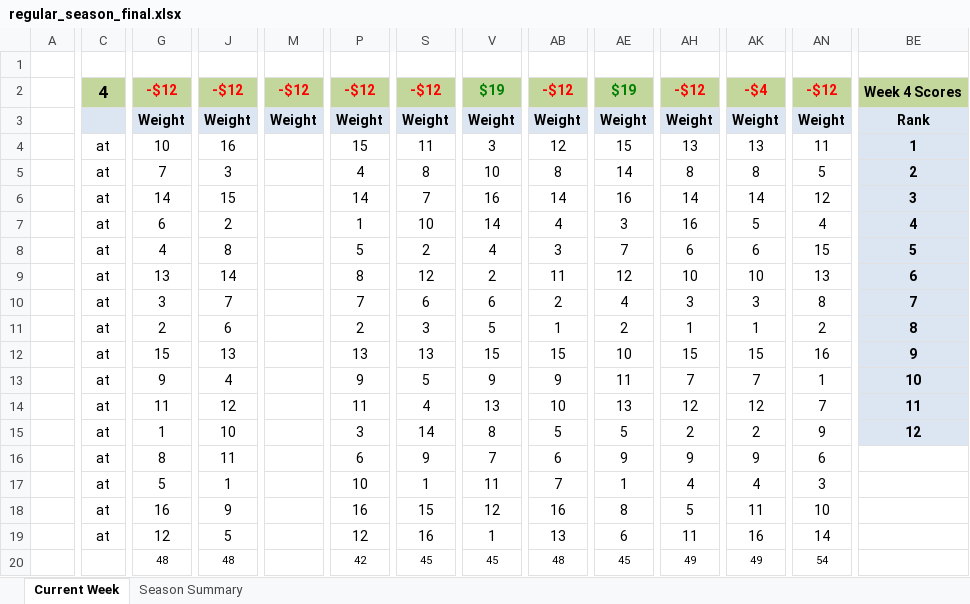
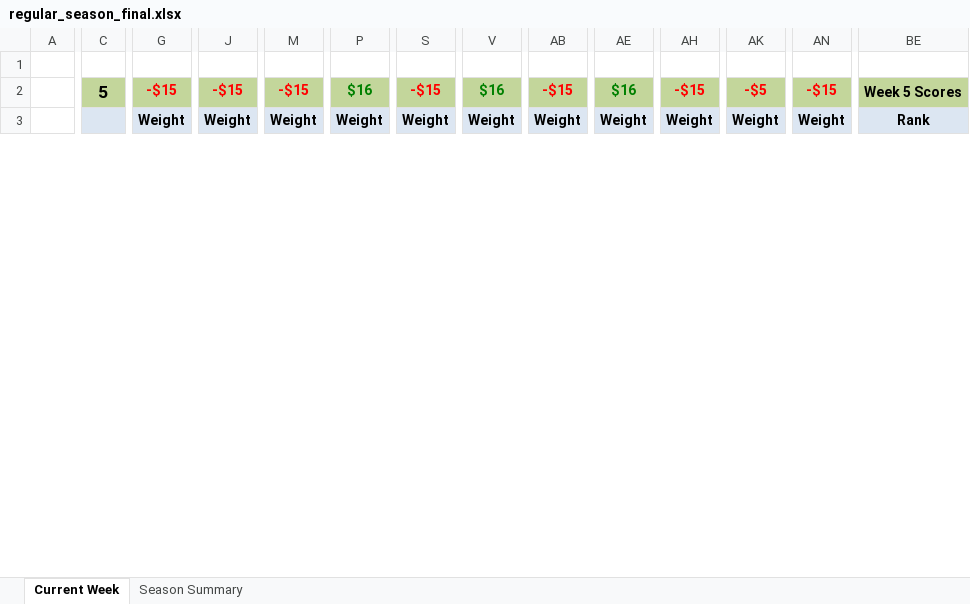
Before and after one commit to jlwebpages/fp, an Excel workbook: regular_season_final.xlsx, sheet Current Week, drawn as a sheet; only a part is shown, gaps mark what is left out; values as stored, in another font and other column widths than the file's, no borders; conditional formats not drawn; removed rows and columns are numbered as before the commit, all else as after; rows hold the shown columns only; the diff covers the shown part only; the diff names each change by its address in the sheet, - before the commit and + after, or states it on an @@ line.

Commit message:
2017 Week 5 Final update.

```diff
--- a/regular_season_final.xlsx (sheet Current Week)
+++ b/regular_season_final.xlsx (sheet Current Week)
-C2: 4
+C2: 5
-G2: -$12
+G2: -$15
-J2: -$12
+J2: -$15
-M2: -$12
+M2: -$15
-P2: -$12
+P2: $16
-P2 text colour: #FF0000
+P2 text colour: #008000
-S2: -$12
+S2: -$15
-V2: $19
+V2: $16
-AB2: -$12
+AB2: -$15
-AE2: $19
+AE2: $16
-AH2: -$12
+AH2: -$15
-AK2: -$4
+AK2: -$5
-AN2: -$12
+AN2: -$15
-BE2: Week 4 Scores
+BE2: Week 5 Scores
-row 4:  | at | 10 | 16 |  | 15 | 11 | 3 | 12 | 15 | 13 | 13 | 11 | 1
-row 5:  | at | 7 | 3 |  | 4 | 8 | 10 | 8 | 14 | 8 | 8 | 5 | 2
-row 6:  | at | 14 | 15 |  | 14 | 7 | 16 | 14 | 16 | 14 | 14 | 12 | 3
-row 7:  | at | 6 | 2 |  | 1 | 10 | 14 | 4 | 3 | 16 | 5 | 4 | 4
-row 8:  | at | 4 | 8 |  | 5 | 2 | 4 | 3 | 7 | 6 | 6 | 15 | 5
-row 9:  | at | 13 | 14 |  | 8 | 12 | 2 | 11 | 12 | 10 | 10 | 13 | 6
-row 10:  | at | 3 | 7 |  | 7 | 6 | 6 | 2 | 4 | 3 | 3 | 8 | 7
-row 11:  | at | 2 | 6 |  | 2 | 3 | 5 | 1 | 2 | 1 | 1 | 2 | 8
-row 12:  | at | 15 | 13 |  | 13 | 13 | 15 | 15 | 10 | 15 | 15 | 16 | 9
-row 13:  | at | 9 | 4 |  | 9 | 5 | 9 | 9 | 11 | 7 | 7 | 1 | 10
-row 14:  | at | 11 | 12 |  | 11 | 4 | 13 | 10 | 13 | 12 | 12 | 7 | 11
-row 15:  | at | 1 | 10 |  | 3 | 14 | 8 | 5 | 5 | 2 | 2 | 9 | 12
-row 16:  | at | 8 | 11 |  | 6 | 9 | 7 | 6 | 9 | 9 | 9 | 6
-row 17:  | at | 5 | 1 |  | 10 | 1 | 11 | 7 | 1 | 4 | 4 | 3
-row 18:  | at | 16 | 9 |  | 16 | 15 | 12 | 16 | 8 | 5 | 11 | 10
-row 19:  | at | 12 | 5 |  | 12 | 16 | 1 | 13 | 6 | 11 | 16 | 14
-row 20:  |  | 48 | 48 |  | 42 | 45 | 45 | 48 | 45 | 49 | 49 | 54
```
Also changed, not shown: 24 added rows, 7 removed rows and 2 edited cells elsewhere in this sheet, sheet Season Summary, hidden cells, 4 other files.
